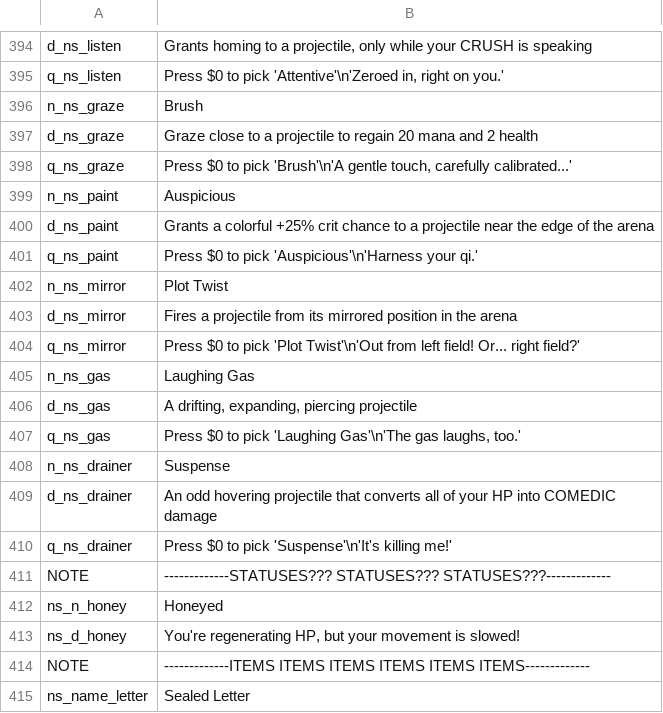
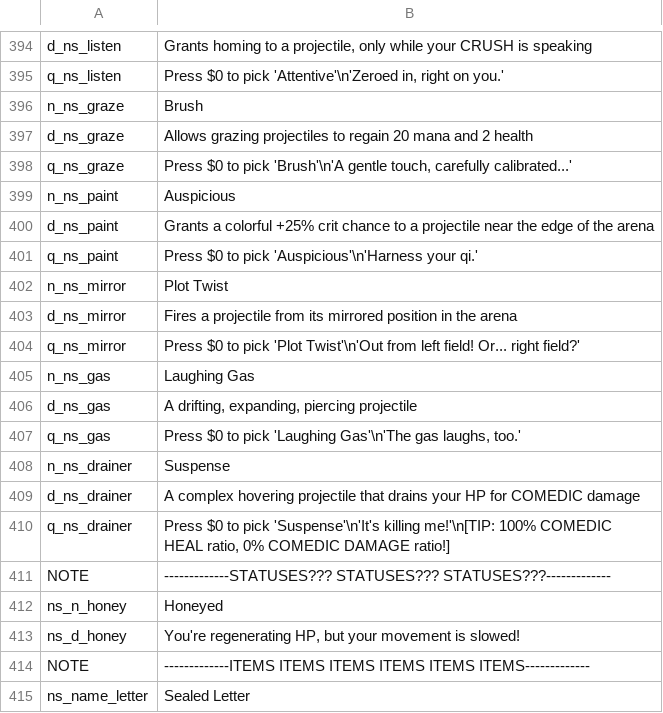
Before and after one commit to GrahamBurgers/noiting_simulator, a CSV file: translations.csv, drawn as a sheet; only a part is shown, gaps mark what is left out.

```diff
--- a/translations.csv
+++ b/translations.csv
@@ -396,3 +396,3 @@ q_ns_listen,"Press $0 to pick 'Attentive'\n'Zeroed in, right on you.'",,,,,,,,,,
 n_ns_graze,Brush,,,,,,,,,,,,,
-d_ns_graze,"Graze close to a projectile to regain 20 mana and 2 health",,,,,,,,,,,,,
+d_ns_graze,Allows grazing projectiles to regain 20 mana and 2 health,,,,,,,,,,,,,
 q_ns_graze,"Press $0 to pick 'Brush'\n'A gentle touch, carefully calibrated...'",,,,,,,,,,,,,
@@ -408,4 +408,4 @@ q_ns_gas,"Press $0 to pick 'Laughing Gas'\n'The gas laughs, too.'",,,,,,,,,,,,,
 n_ns_drainer,Suspense,,,,,,,,,,,,,
-d_ns_drainer,"An odd hovering projectile that converts all of your HP into COMEDIC damage",,,,,,,,,,,,,
-q_ns_drainer,"Press $0 to pick 'Suspense'\n'It's killing me!'",,,,,,,,,,,,,
+d_ns_drainer,"A complex hovering projectile that drains your HP for COMEDIC damage",,,,,,,,,,,,,
+q_ns_drainer,"Press $0 to pick 'Suspense'\n'It's killing me!'\n[TIP: 100% COMEDIC HEAL ratio, 0% COMEDIC DAMAGE ratio!]",,,,,,,,,,,,,
 NOTE,-------------STATUSES??? STATUSES??? STATUSES???-------------,,,,,,,,,,,,,
```
Also changed, not shown: 15 other files.
